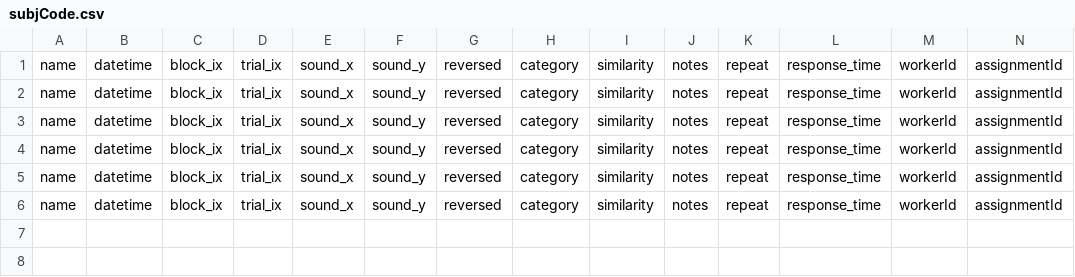
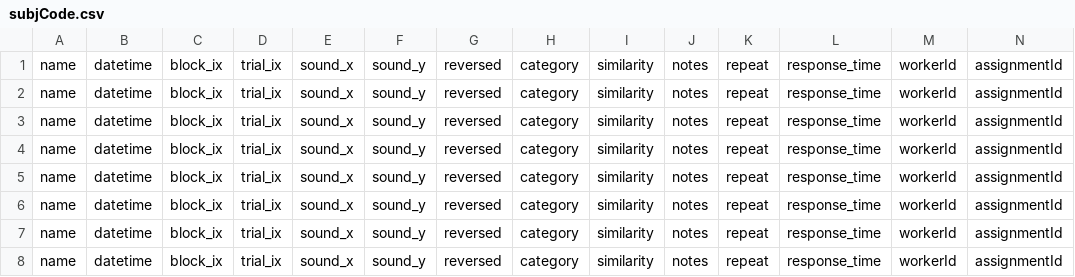
Before and after one commit to kmui2/Sound-Similarity, a CSV file: data/subjCode.csv, drawn as a sheet; only a part is shown; rows hold the shown columns only; the diff names each change by its address in the sheet, - before the commit and + after, or states it on an @@ line.

Commit message:
sound ports

```diff
--- a/data/subjCode.csv
+++ b/data/subjCode.csv
+row 7: name | datetime | block_ix | trial_ix | sound_x | sound_y | reversed | category | similarity | notes | repeat | response_time | workerId | assignmentId
+row 8: name | datetime | block_ix | trial_ix | sound_x | sound_y | reversed | category | similarity | notes | repeat | response_time | workerId | assignmentId
```
Also changed, not shown: 1 other file.
